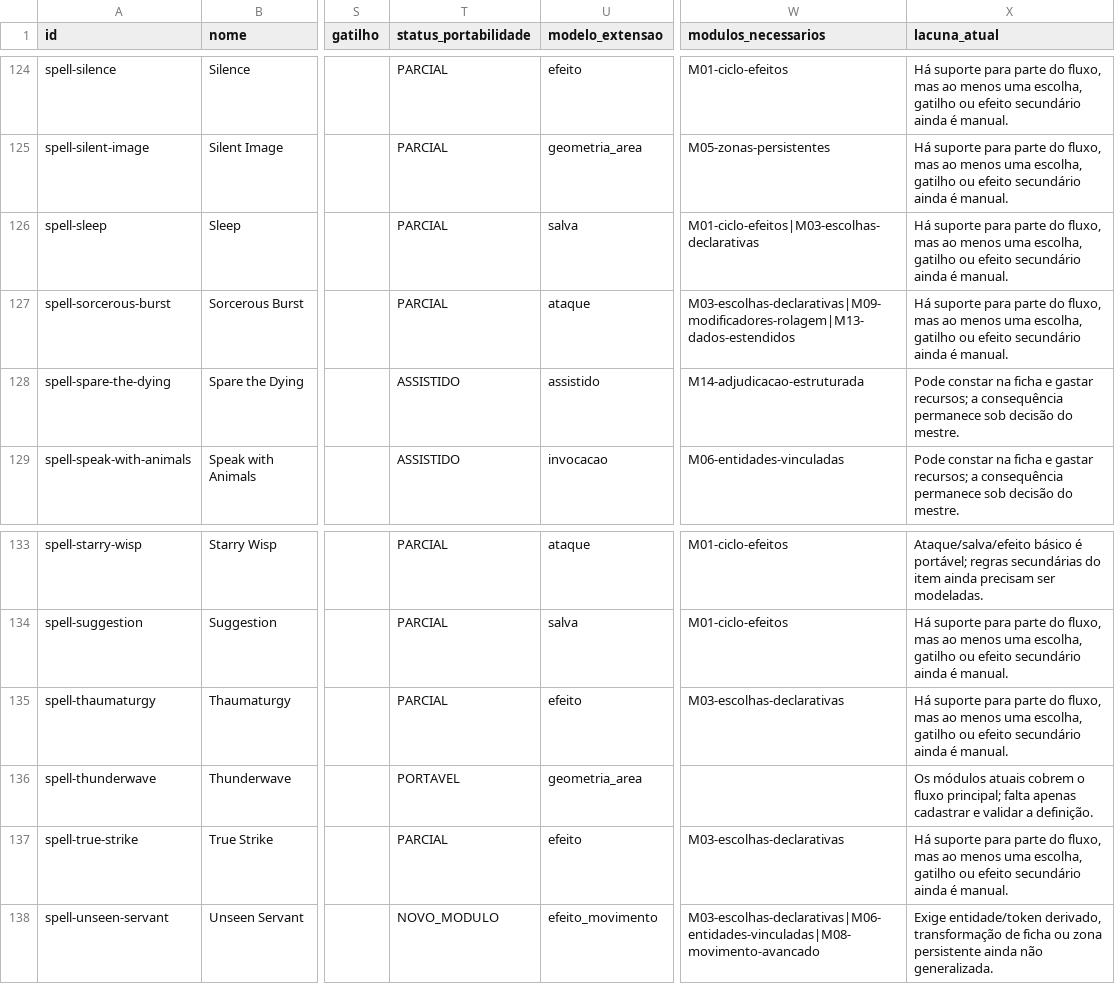
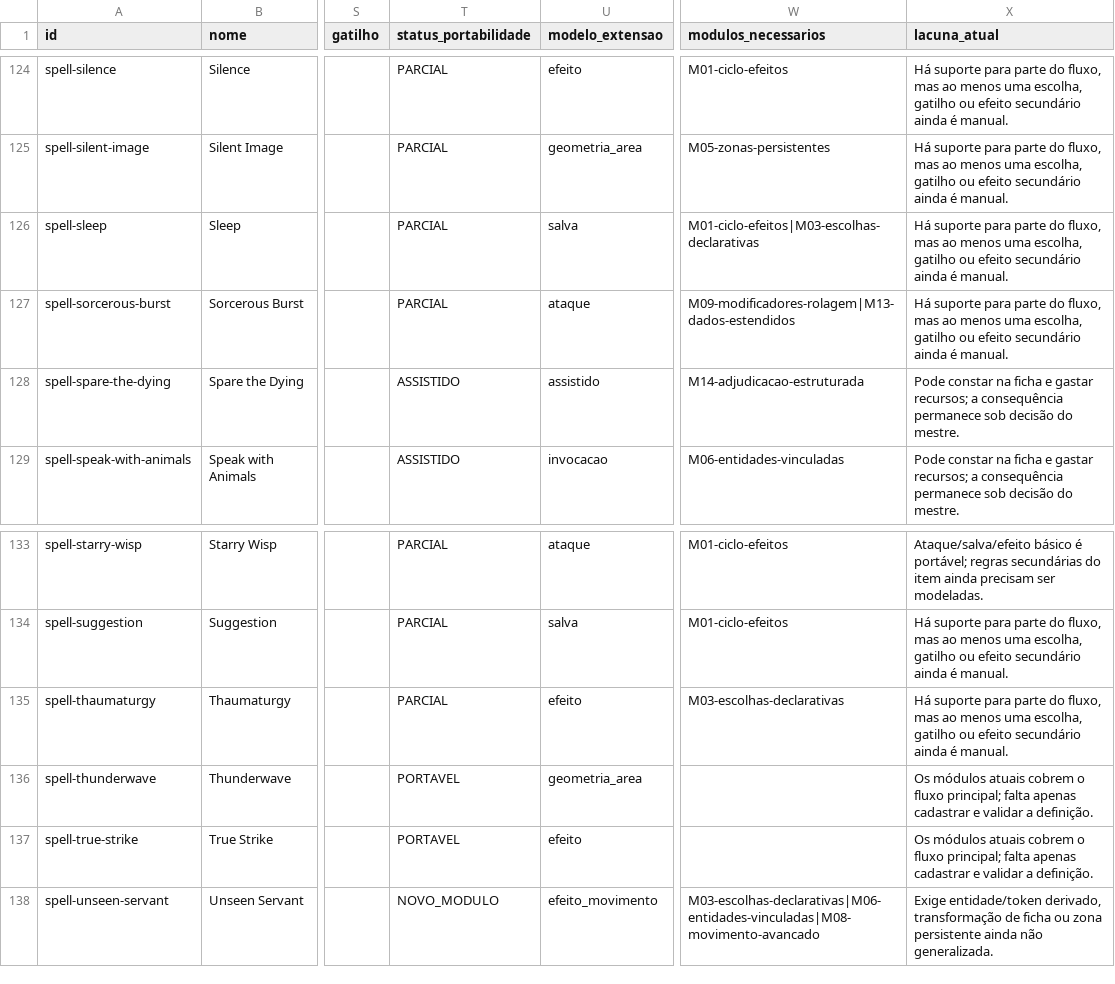
Before and after one commit to LucasLMentzingem/Extens-o-de-Batalha-Din-mica-OwlBear, a CSV file: docs/mapeamento-nivel-3/catalogo-nivel-3.csv, drawn as a sheet; only a part is shown, gaps mark what is left out; the diff names each change by its address in the sheet, - before the commit and + after, or states it on an @@ line.

```diff
--- a/docs/mapeamento-nivel-3/catalogo-nivel-3.csv
+++ b/docs/mapeamento-nivel-3/catalogo-nivel-3.csv
-W127 (modulos_necessarios): M03-escolhas-declarativas|M09-modificadores-rolagem|M13-dados-estendidos
+W127 (modulos_necessarios): M09-modificadores-rolagem|M13-dados-estendidos
-T137 (status_portabilidade): PARCIAL
+T137 (status_portabilidade): PORTAVEL
-W137 (modulos_necessarios): M03-escolhas-declarativas
+W137 (modulos_necessarios): (empty)
-X137 (lacuna_atual): Há suporte para parte do fluxo, mas ao menos uma escolha, gatilho ou efeito secundário ainda é manual.
+X137 (lacuna_atual): Os módulos atuais cobrem o fluxo principal; falta apenas cadastrar e validar a definição.
```
Also changed, not shown: 34 other files.
